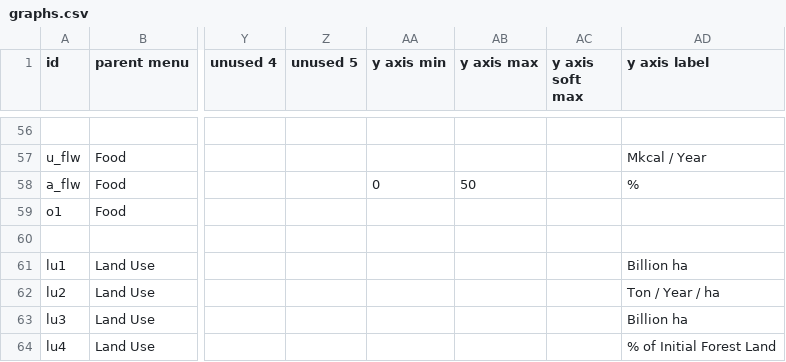
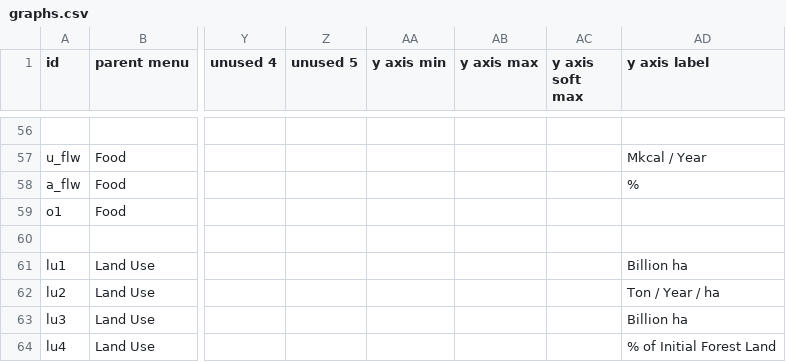
Before and after one commit to climatechoice/felix, a CSV file: config/graphs.csv, drawn as a sheet; only a part is shown, gaps mark what is left out; the diff names each change by its address in the sheet, - before the commit and + after, or states it on an @@ line.

Commit message:
Fix graph boundaries (#6)
specifically FWL indicator in minigraph

```diff
--- a/config/graphs.csv
+++ b/config/graphs.csv
-AA58 (y axis min): 0
+AA58 (y axis min): (empty)
-AB58 (y axis max): 50
+AB58 (y axis max): (empty)
```
Also changed, not shown: 2 other files.
